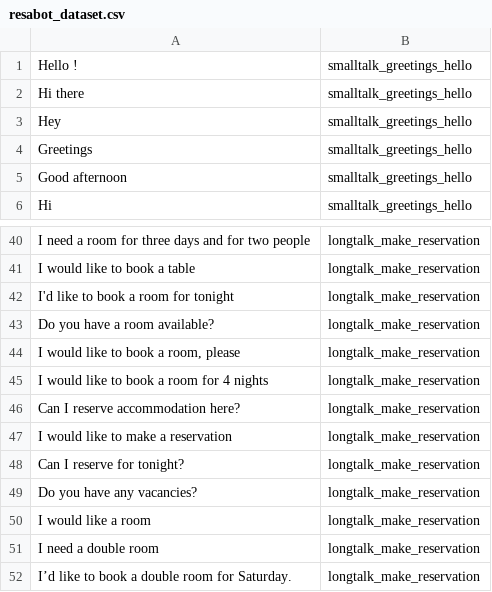
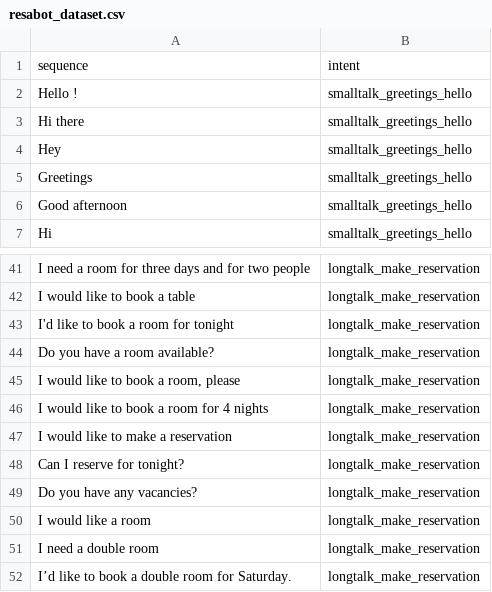
Before and after one commit to leersmathieu/ResaBot, a CSV file: datasets/resabot_dataset.csv, drawn as a sheet; only a part is shown, gaps mark what is left out; removed rows and columns are numbered as before the commit, all else as after; the diff covers the shown part only; the diff names each change by its address in the sheet, - before the commit and + after, or states it on an @@ line.

```diff
--- a/datasets/resabot_dataset.csv
+++ b/datasets/resabot_dataset.csv
+row 1: sequence | intent
-row 46: Can I reserve accommodation here? | longtalk_make_reservation
```
Also changed, not shown: 21 added rows and 3 removed rows elsewhere in this file, 2 other files.
